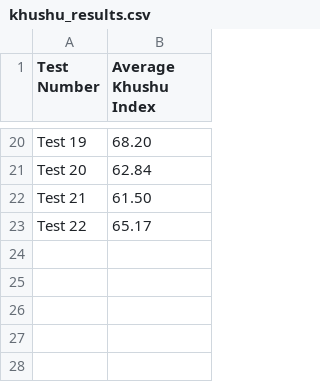
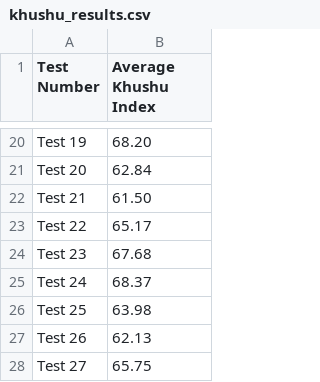
Before and after one commit to shehrina/FocusFiqh2, a CSV file: backend/khushu_results.csv, drawn as a sheet; only a part is shown, gaps mark what is left out; the diff names each change by its address in the sheet, - before the commit and + after, or states it on an @@ line.

```diff
--- a/backend/khushu_results.csv
+++ b/backend/khushu_results.csv
+row 24: Test 23 | 67.68
+row 25: Test 24 | 68.37
+row 26: Test 25 | 63.98
+row 27: Test 26 | 62.13
+row 28: Test 27 | 65.75
```
Also changed, not shown: backend/detailed_session.csv, 6 other files.
